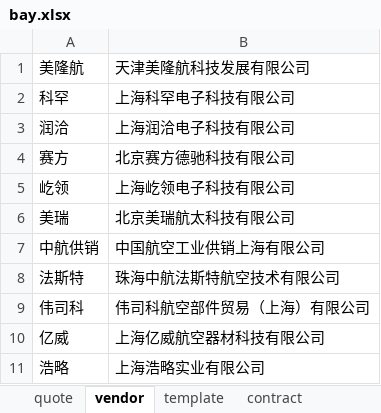
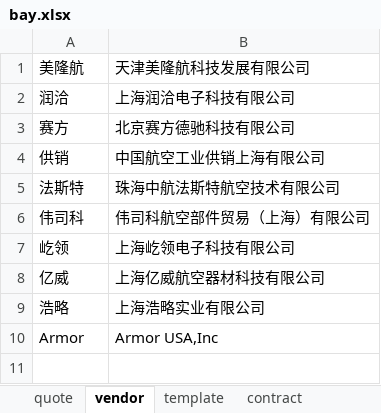
Before and after one commit to enjoysoft/purchase, an Excel workbook: bay.xlsx, sheet vendor, drawn as a sheet; values as stored, in another font and other column widths than the file's, no borders; removed rows and columns are numbered as before the commit, all else as after; the diff names each change by its address in the sheet, - before the commit and + after, or states it on an @@ line.

```diff
--- a/bay.xlsx (sheet vendor)
+++ b/bay.xlsx (sheet vendor)
-row 2: 科罕 | 上海科罕电子科技有限公司
-row 6: 美瑞 | 北京美瑞航太科技有限公司
-A4: 中航供销
+A4: 供销
@@ row 5 moved to row 7: 屹领 @@
+row 10: Armor | Armor USA,Inc
```
Also changed, not shown: sheet quote, sheet 订单 供销, sheet 订单 亿威, sheet 订单 润洽, sheet 订单 美隆航, sheet template, other sheet tabs, 2 other files.
